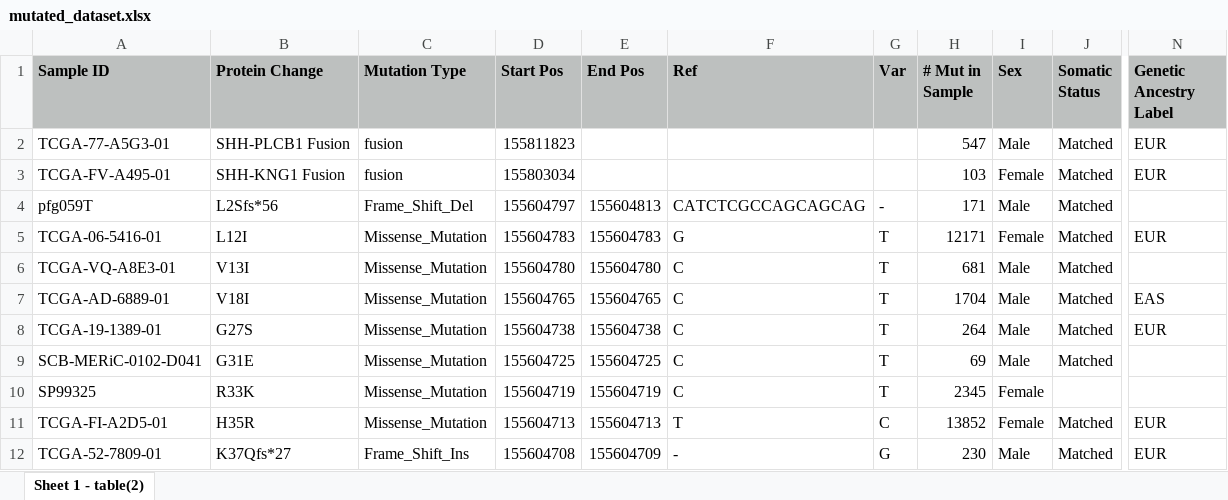
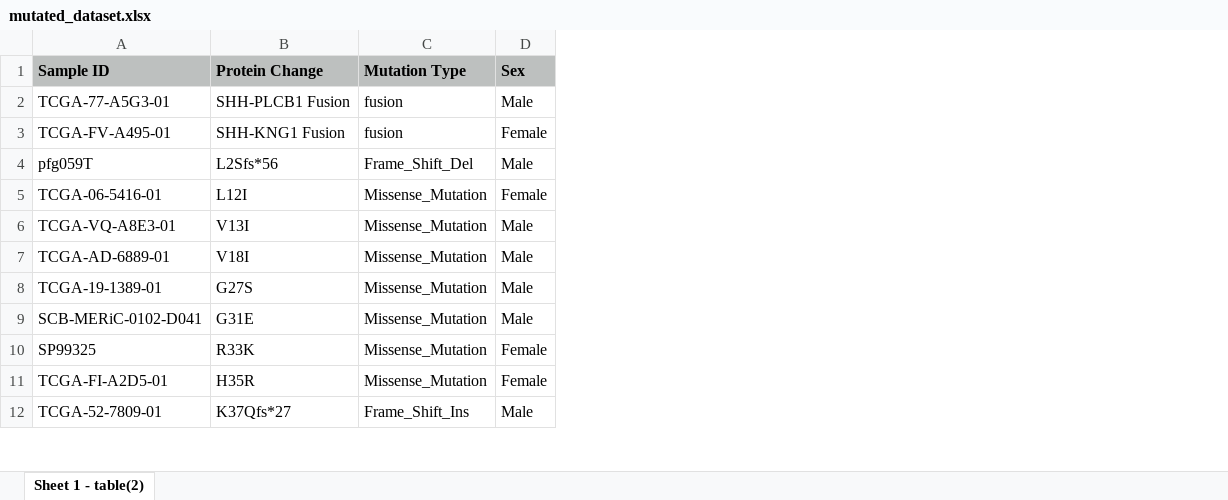
Before and after one commit to BatMandor/SHH-Cancer, an Excel workbook: mutated_dataset.xlsx, sheet Sheet 1 - table(2), drawn as a sheet; only a part is shown, gaps mark what is left out; values as stored, in another font and other column widths than the file's, no borders; the diff names each change by its address in the sheet, - before the commit and + after, or states it on an @@ line.

Commit message:
changed data files to be more consistent with each other

```diff
--- a/mutated_dataset.xlsx (sheet Sheet 1 - table(2))
+++ b/mutated_dataset.xlsx (sheet Sheet 1 - table(2))
-column D (Start Pos), rows 2-12: 155811823 | 155803034 | 155604797 | 155604783 | 155604780 | 155604765 | 155604738 | 155604725 | 155604719 | 155604713 | 155604708
-column E (End Pos), rows 4-12: 155604813 | 155604783 | 155604780 | 155604765 | 155604738 | 155604725 | 155604719 | 155604713 | 155604709
-column F (Ref), rows 4-12: CATCTCGCCAGCAGCAG | G | C | C | C | C | C | T | -
-column G (Var), rows 4-12: - | T | T | T | T | T | T | C | G
-column H (# Mut in Sample), rows 2-12: 547 | 103 | 171 | 12171 | 681 | 1704 | 264 | 69 | 2345 | 13852 | 230
-column J (Somatic Status), rows 2-12: Matched | Matched | Matched | Matched | Matched | Matched | Matched | Matched |  | Matched | Matched
-column N (Genetic Ancestry Label), rows 2-12: EUR | EUR |  | EUR |  | EAS | EUR |  |  | EUR | EUR
```
Also changed, not shown: 3 other files.
